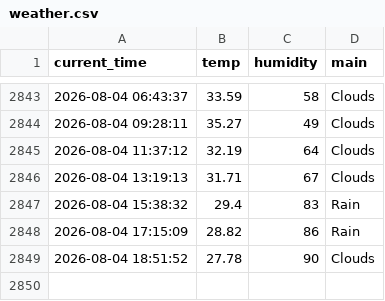
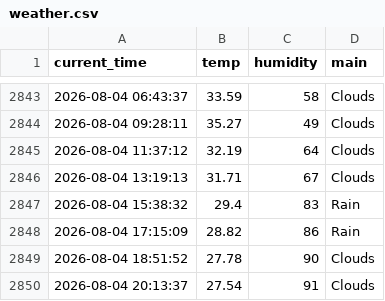
Before and after one commit to wmh7539/weather_5min, a CSV file: weather.csv, drawn as a sheet; only a part is shown, gaps mark what is left out.

```diff
--- a/weather.csv
+++ b/weather.csv
@@ -2849 +2849,2 @@ current_time,temp,humidity,main
 2026-08-04 18:51:52,27.78,90,Clouds
+2026-08-04 20:13:37,27.54,91,Clouds
```
